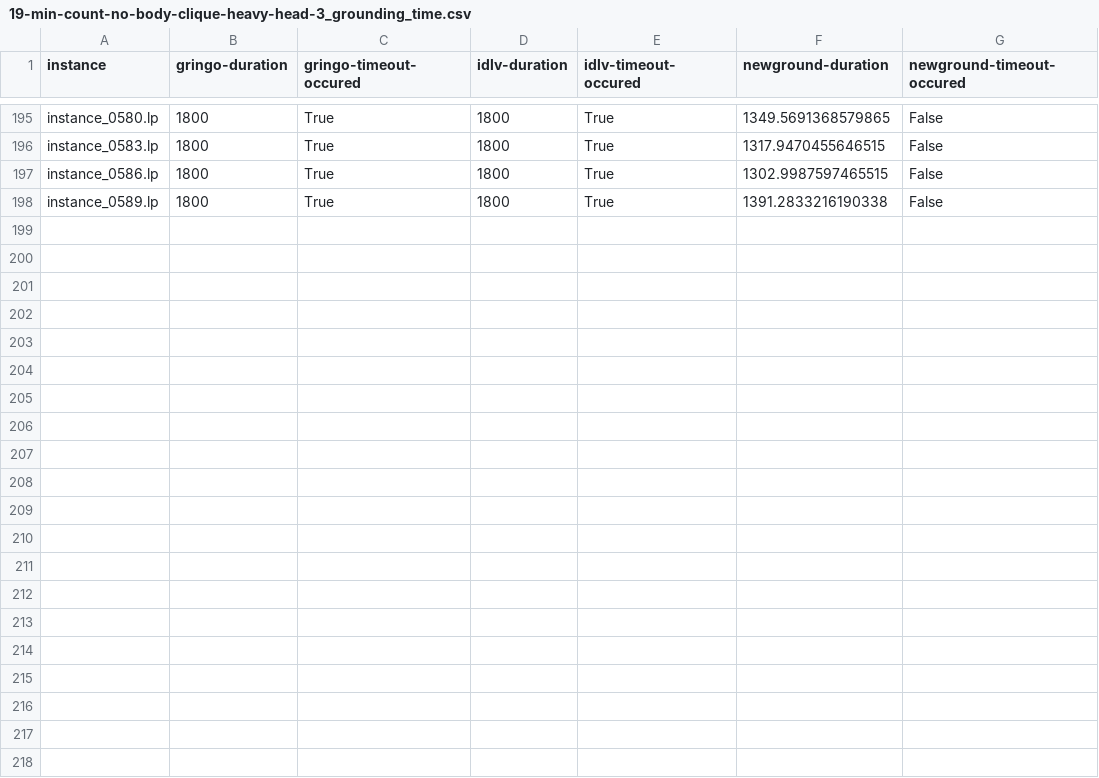
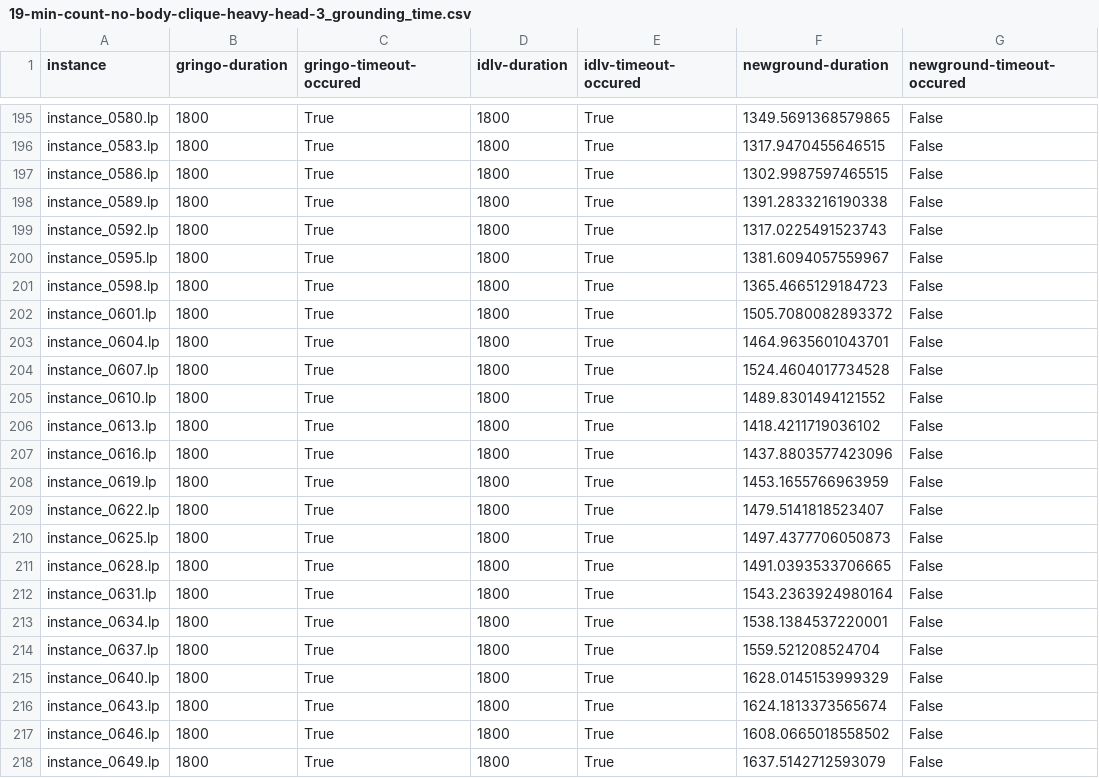
Before and after one commit to viktorbesin/newground, a CSV file: benchmark_output_2/19-min-count-no-body-clique-heavy-head-3_grounding_time.csv, drawn as a sheet; only a part is shown, gaps mark what is left out.

Commit message:
[TESTS] - Update benchmarks

```diff
--- a/benchmark_output_2/19-min-count-no-body-clique-heavy-head-3_grounding_time.csv
+++ b/benchmark_output_2/19-min-count-no-body-clique-heavy-head-3_grounding_time.csv
@@ -198 +198,21 @@ instance_0586.lp,1800,True,1800,True,1302.9987597465515,False
 instance_0589.lp,1800,True,1800,True,1391.2833216190338,False
+instance_0592.lp,1800,True,1800,True,1317.0225491523743,False
+instance_0595.lp,1800,True,1800,True,1381.6094057559967,False
+instance_0598.lp,1800,True,1800,True,1365.4665129184723,False
+instance_0601.lp,1800,True,1800,True,1505.7080082893372,False
+instance_0604.lp,1800,True,1800,True,1464.9635601043701,False
+instance_0607.lp,1800,True,1800,True,1524.4604017734528,False
+instance_0610.lp,1800,True,1800,True,1489.8301494121552,False
+instance_0613.lp,1800,True,1800,True,1418.4211719036102,False
+instance_0616.lp,1800,True,1800,True,1437.8803577423096,False
+instance_0619.lp,1800,True,1800,True,1453.1655766963959,False
+instance_0622.lp,1800,True,1800,True,1479.5141818523407,False
+instance_0625.lp,1800,True,1800,True,1497.4377706050873,False
+instance_0628.lp,1800,True,1800,True,1491.0393533706665,False
+instance_0631.lp,1800,True,1800,True,1543.2363924980164,False
+instance_0634.lp,1800,True,1800,True,1538.1384537220001,False
+instance_0637.lp,1800,True,1800,True,1559.521208524704,False
+instance_0640.lp,1800,True,1800,True,1628.0145153999329,False
+instance_0643.lp,1800,True,1800,True,1624.1813373565674,False
+instance_0646.lp,1800,True,1800,True,1608.0665018558502,False
+instance_0649.lp,1800,True,1800,True,1637.5142712593079,False
```
Also changed, not shown: benchmark_output_2/17-min-count-no-body-clique-light-head-3_grounding_size.csv, benchmark_output_2/17-min-count-no-body-clique-light-head-3_grounding_time.csv, 9 other files.
